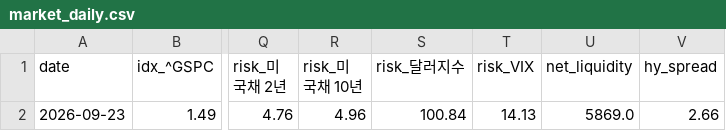
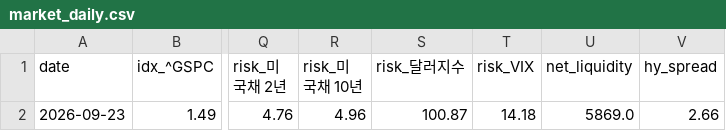
Before and after one commit to panzeeeeee/researchdashboard, a CSV file: history/market_daily.csv, drawn as a sheet; only a part is shown, gaps mark what is left out; the diff names each change by its address in the sheet, - before the commit and + after, or states it on an @@ line.

```diff
--- a/history/market_daily.csv
+++ b/history/market_daily.csv
-S2 (risk_달러지수): 100.84
+S2 (risk_달러지수): 100.87
-T2 (risk_VIX): 14.13
+T2 (risk_VIX): 14.18
```
Also changed, not shown: 29 other files.
